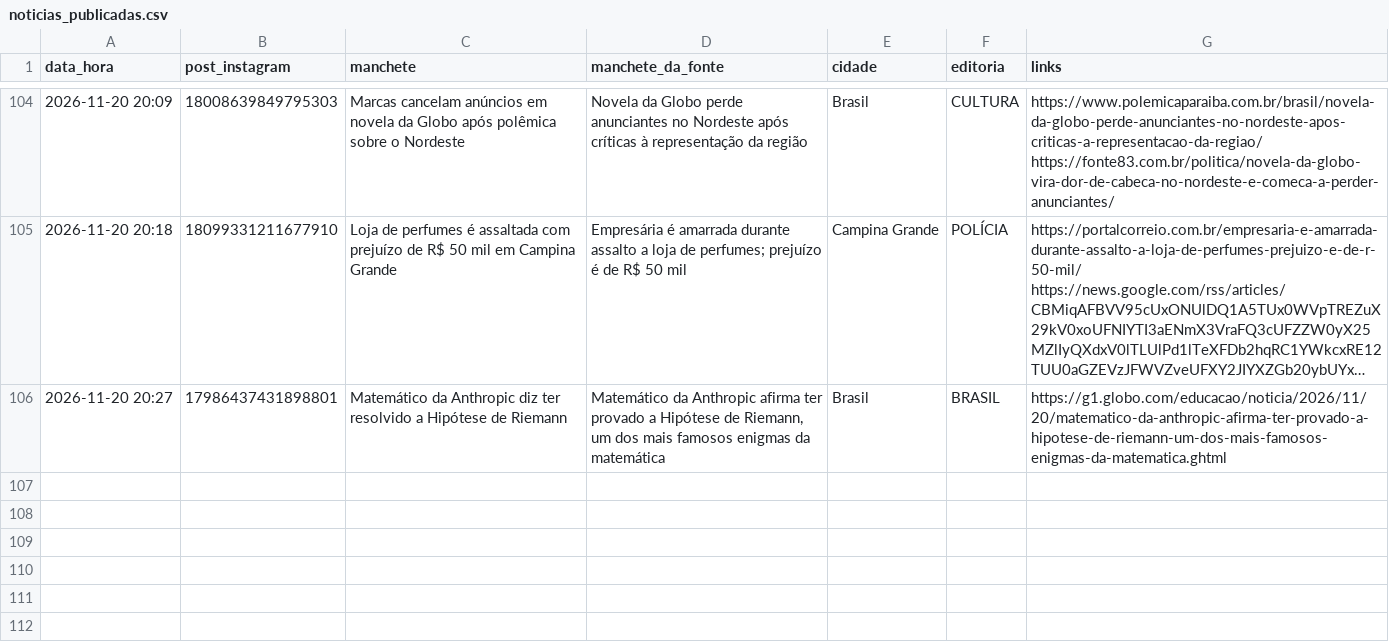
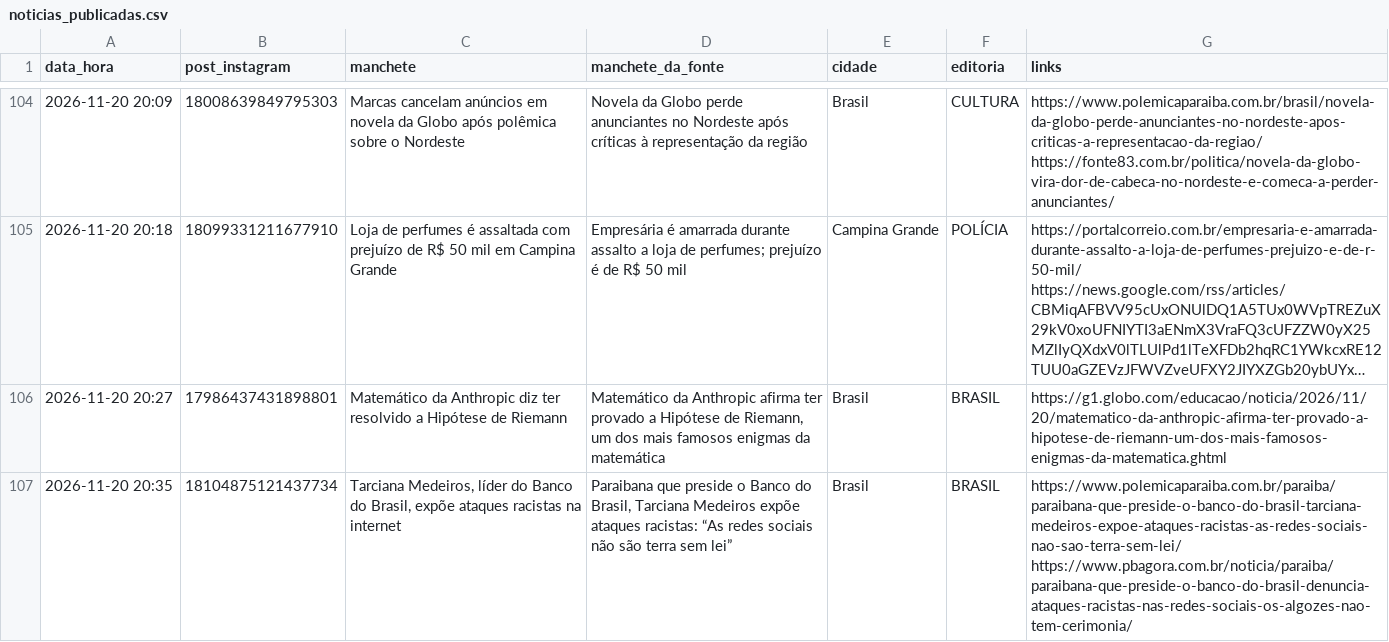
Before and after one commit to ccreatormkt-glitch/portal-noticias, a CSV file: state/noticias_publicadas.csv, drawn as a sheet; only a part is shown, gaps mark what is left out; long unchanged cells end in …; the diff names each change by its address in the sheet, - before the commit and + after, or states it on an @@ line.

```diff
--- a/state/noticias_publicadas.csv
+++ b/state/noticias_publicadas.csv
+row 107: 2026-11-20 20:35 | 18104875121437734 | Tarciana Medeiros, líder do Banco do Brasil, expõe ataques racistas na internet | Paraibana que preside o Banco do Brasil, Tarciana Medeiros expõe ataques racistas: “As redes sociais não são terra sem lei” | Brasil | BRASIL | https://www.polemicaparaiba.com.br/paraiba/paraibana-que-preside-o-banco-do-brasil-tarciana-medeiros-expoe-ataques-racistas-as-redes-sociais-nao-sao-terra-sem-lei/ https://www.pbagora.com.br/noticia/paraiba/paraibana-que-preside-o-banco-do-brasil-denuncia-ataques-racistas-nas-redes-sociais-os-algozes-nao-tem-cerimonia/
```
Also changed, not shown: 2 other files.
